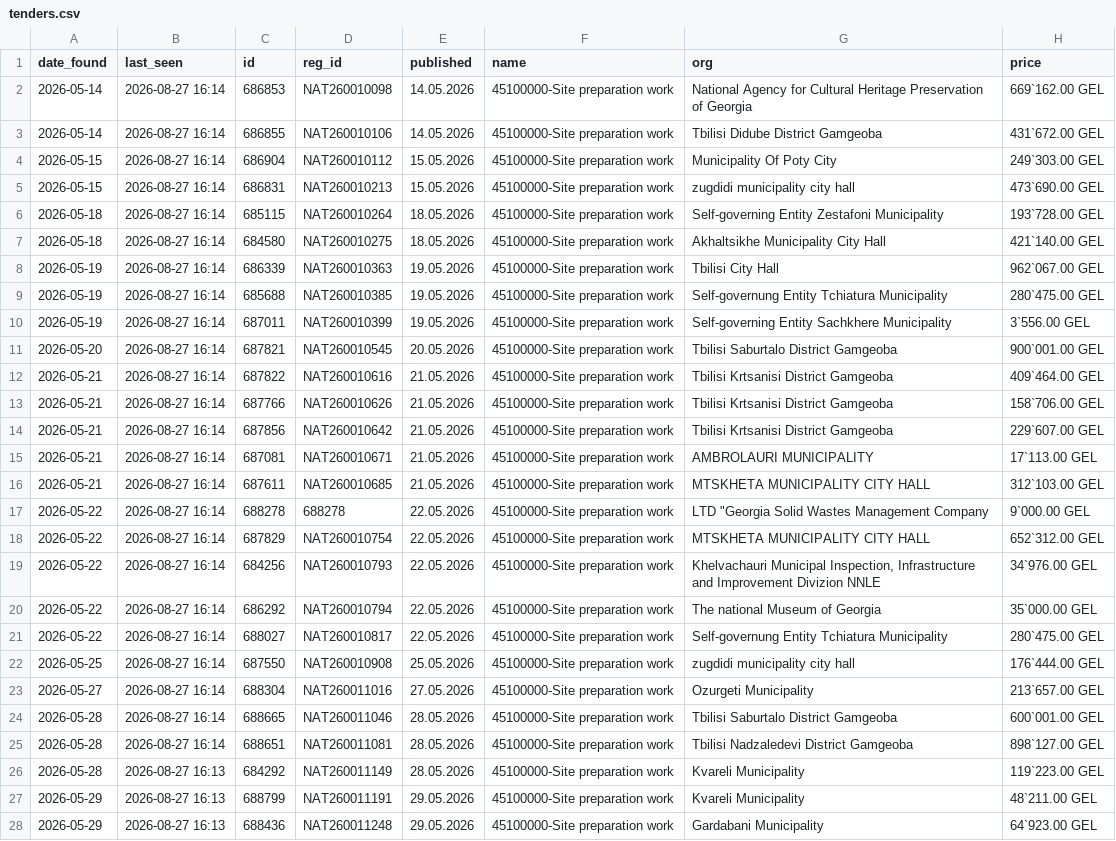
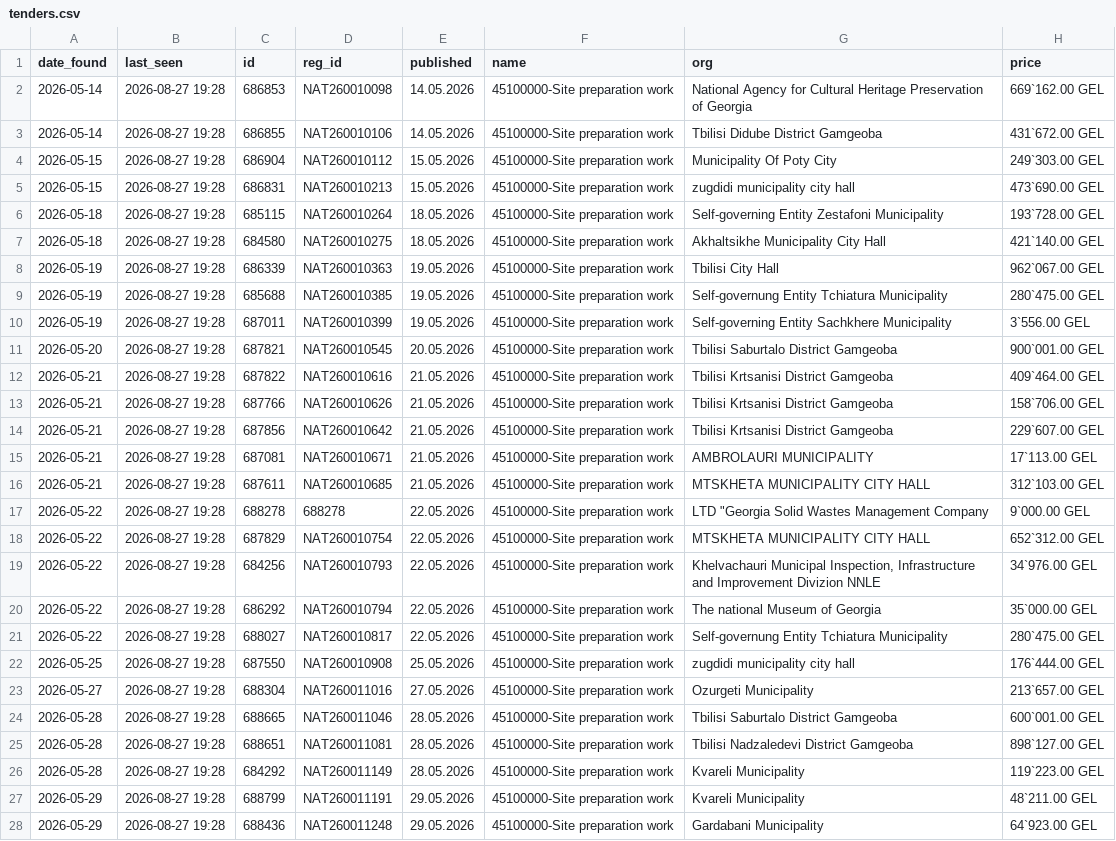
Before and after one commit to shinonkg/gpt-georgia-tender-bot, a CSV file: tenders.csv, drawn as a sheet; only a part is shown; the diff covers the shown part only; the diff names each change by its address in the sheet, - before the commit and + after, or states it on an @@ line.

```diff
--- a/tenders.csv
+++ b/tenders.csv
-B2:B25 (last_seen): 2026-08-27 16:14
+B2:B25 (last_seen): 2026-08-27 19:28
-B26:B28 (last_seen): 2026-08-27 16:13
+B26:B28 (last_seen): 2026-08-27 19:28
```
Also changed, not shown: 173 edited cells elsewhere in this file, 1 other file.
